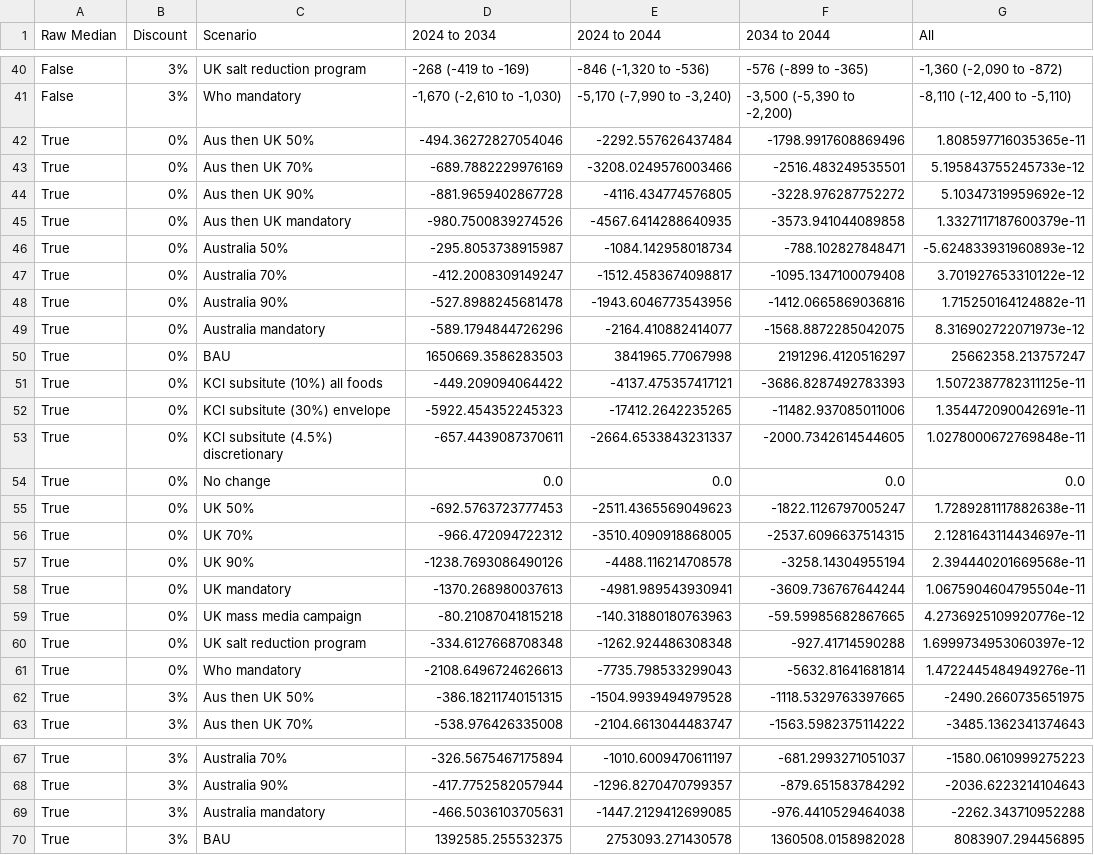
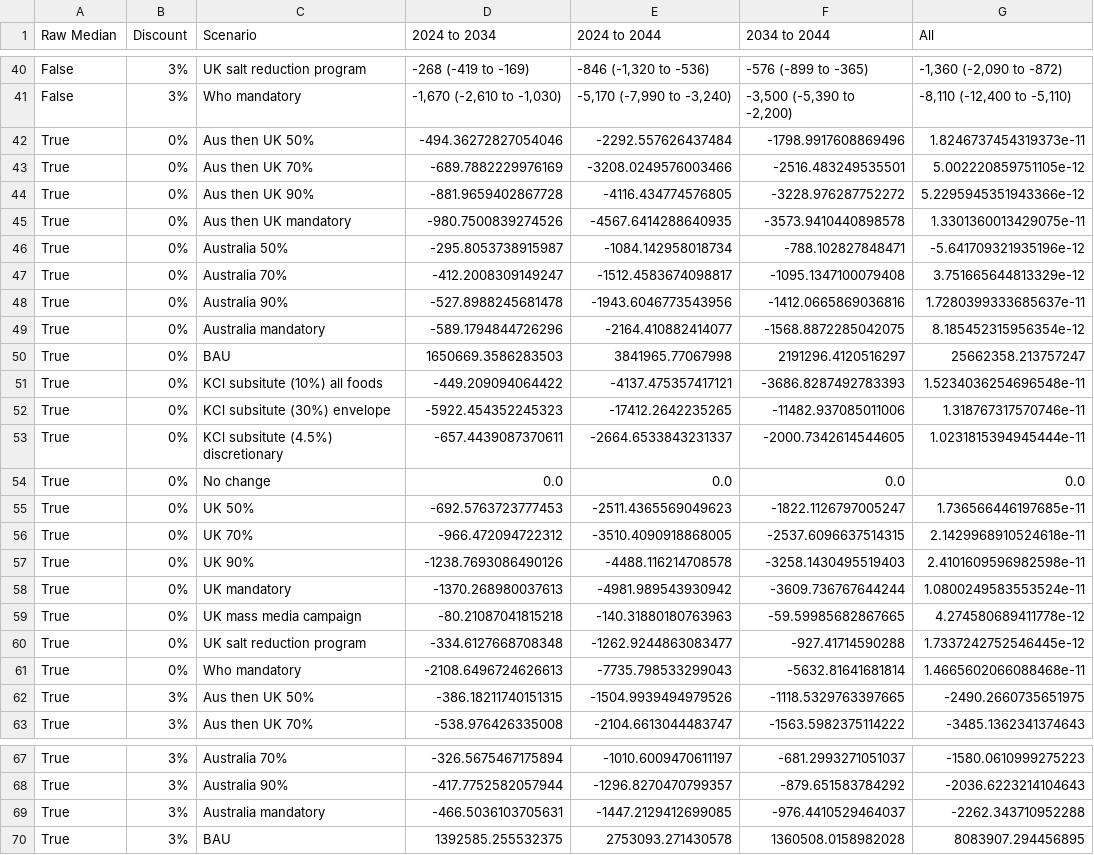
Before and after one commit to population-interventions/PythonGlue, a CSV file: PMSLT_output/output/deaths.csv, drawn as a sheet; only a part is shown, gaps mark what is left out; the diff covers the shown part only.

```diff
--- a/PMSLT_output/output/deaths.csv
+++ b/PMSLT_output/output/deaths.csv
@@ -41,23 +41,23 @@ False,3%,UK salt reduction program,-268 (-419 to -169),"-846 (-1,320 to -536)",-
 False,3%,Who mandatory,"-1,670 (-2,610 to -1,030)","-5,170 (-7,990 to -3,240)","-3,500 (-5,390 to -2,200)","-8,110 (-12,400 to -5,110)"
-True,0%,Aus then UK 50%,-494.36272827054046,-2292.557626437484,-1798.9917608869496,1.808597716035365e-11
-True,0%,Aus then UK 70%,-689.7882229976169,-3208.0249576003466,-2516.483249535501,5.195843755245733e-12
-True,0%,Aus then UK 90%,-881.9659402867728,-4116.434774576805,-3228.976287752272,5.10347319959692e-12
-True,0%,Aus then UK mandatory,-980.7500839274526,-4567.6414288640935,-3573.941044089858,1.3327117187600379e-11
-True,0%,Australia 50%,-295.8053738915987,-1084.142958018734,-788.102827848471,-5.624833931960893e-12
-True,0%,Australia 70%,-412.2008309149247,-1512.4583674098817,-1095.1347100079408,3.701927653310122e-12
-True,0%,Australia 90%,-527.8988245681478,-1943.6046773543956,-1412.0665869036816,1.715250164124882e-11
-True,0%,Australia mandatory,-589.1794844726296,-2164.410882414077,-1568.8872285042075,8.316902722071973e-12
+True,0%,Aus then UK 50%,-494.36272827054046,-2292.557626437484,-1798.9917608869496,1.8246737454319373e-11
+True,0%,Aus then UK 70%,-689.7882229976169,-3208.0249576003466,-2516.483249535501,5.002220859751105e-12
+True,0%,Aus then UK 90%,-881.9659402867728,-4116.434774576805,-3228.976287752272,5.2295945351943366e-12
+True,0%,Aus then UK mandatory,-980.7500839274526,-4567.6414288640935,-3573.9410440898578,1.3301360013429075e-11
+True,0%,Australia 50%,-295.8053738915987,-1084.142958018734,-788.102827848471,-5.641709321935196e-12
+True,0%,Australia 70%,-412.2008309149247,-1512.4583674098817,-1095.1347100079408,3.751665644813329e-12
+True,0%,Australia 90%,-527.8988245681478,-1943.6046773543956,-1412.0665869036816,1.7280399333685637e-11
+True,0%,Australia mandatory,-589.1794844726296,-2164.410882414077,-1568.8872285042075,8.185452315956354e-12
 True,0%,BAU,1650669.3586283503,3841965.77067998,2191296.4120516297,25662358.213757247
-True,0%,KCl subsitute (10%) all foods,-449.209094064422,-4137.475357417121,-3686.8287492783393,1.5072387782311125e-11
-True,0%,KCl subsitute (30%) envelope,-5922.454352245323,-17412.2642235265,-11482.937085011006,1.354472090042691e-11
-True,0%,KCl subsitute (4.5%) discretionary,-657.4439087370611,-2664.6533843231337,-2000.7342614544605,1.0278000672769848e-11
+True,0%,KCl subsitute (10%) all foods,-449.209094064422,-4137.475357417121,-3686.8287492783393,1.5234036254696548e-11
+True,0%,KCl subsitute (30%) envelope,-5922.454352245323,-17412.2642235265,-11482.937085011006,1.318767317570746e-11
+True,0%,KCl subsitute (4.5%) discretionary,-657.4439087370611,-2664.6533843231337,-2000.7342614544605,1.0231815394945444e-11
 True,0%,No change,0.0,0.0,0.0,0.0
-True,0%,UK 50%,-692.5763723777453,-2511.4365569049623,-1822.1126797005247,1.7289281117882638e-11
-True,0%,UK 70%,-966.472094722312,-3510.4090918868005,-2537.6096637514315,2.1281643114434697e-11
-True,0%,UK 90%,-1238.7693086490126,-4488.116214708578,-3258.14304955194,2.394440201669568e-11
-True,0%,UK mandatory,-1370.268980037613,-4981.989543930941,-3609.736767644244,1.0675904604795504e-11
-True,0%,UK mass media campaign,-80.21087041815218,-140.31880180763963,-59.59985682867665,4.2736925109920776e-12
-True,0%,UK salt reduction program,-334.6127668708348,-1262.924486308348,-927.41714590288,1.6999734953060397e-12
-True,0%,Who mandatory,-2108.6496724626613,-7735.798533299043,-5632.81641681814,1.4722445484949276e-11
-True,3%,Aus then UK 50%,-386.18211740151315,-1504.9939494979528,-1118.5329763397665,-2490.2660735651975
+True,0%,UK 50%,-692.5763723777453,-2511.4365569049623,-1822.1126797005247,1.736566446197685e-11
+True,0%,UK 70%,-966.472094722312,-3510.4090918868005,-2537.6096637514315,2.1429968910524618e-11
+True,0%,UK 90%,-1238.7693086490126,-4488.116214708578,-3258.1430495519403,2.4101609596982598e-11
+True,0%,UK mandatory,-1370.268980037613,-4981.989543930942,-3609.736767644244,1.0800249583553524e-11
+True,0%,UK mass media campaign,-80.21087041815218,-140.31880180763963,-59.59985682867665,4.274580689411778e-12
+True,0%,UK salt reduction program,-334.6127668708348,-1262.9244863083477,-927.41714590288,1.7337242752546445e-12
+True,0%,Who mandatory,-2108.6496724626613,-7735.798533299043,-5632.81641681814,1.4665602066088468e-11
+True,3%,Aus then UK 50%,-386.18211740151315,-1504.9939494979526,-1118.5329763397665,-2490.2660735651975
 True,3%,Aus then UK 70%,-538.976426335008,-2104.6613044483747,-1563.5982375114222,-3485.1362341374643
@@ -68,3 +68,3 @@ True,3%,Australia 70%,-326.5675467175894,-1010.6009470611197,-681.2993271051037,
 True,3%,Australia 90%,-417.7752582057944,-1296.8270470799357,-879.651583784292,-2036.6223214104643
-True,3%,Australia mandatory,-466.5036103705631,-1447.2129412699085,-976.4410529464038,-2262.343710952288
+True,3%,Australia mandatory,-466.5036103705631,-1447.2129412699085,-976.4410529464037,-2262.343710952288
 True,3%,BAU,1392585.255532375,2753093.271430578,1360508.0158982028,8083907.294456895
```
Also changed, not shown: 20 edited cells elsewhere in this file, PMSLT_output/output/ICERhealthExpendGovIndMinusIncomeThousandsPerHaly.csv, PMSLT_output/output/ICERhealthExpendGovThousandsPerHaly.csv, 14 other files.
